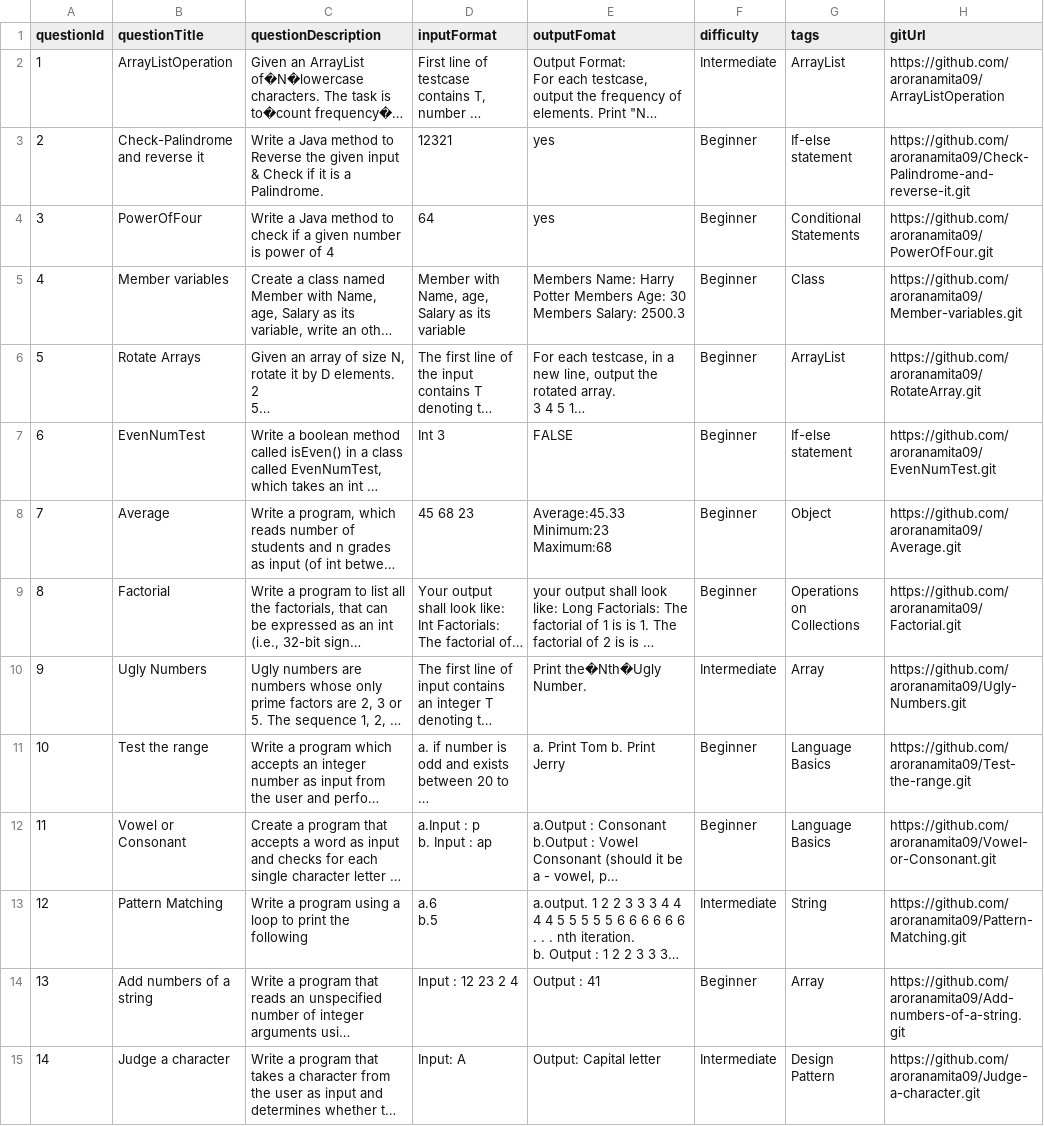
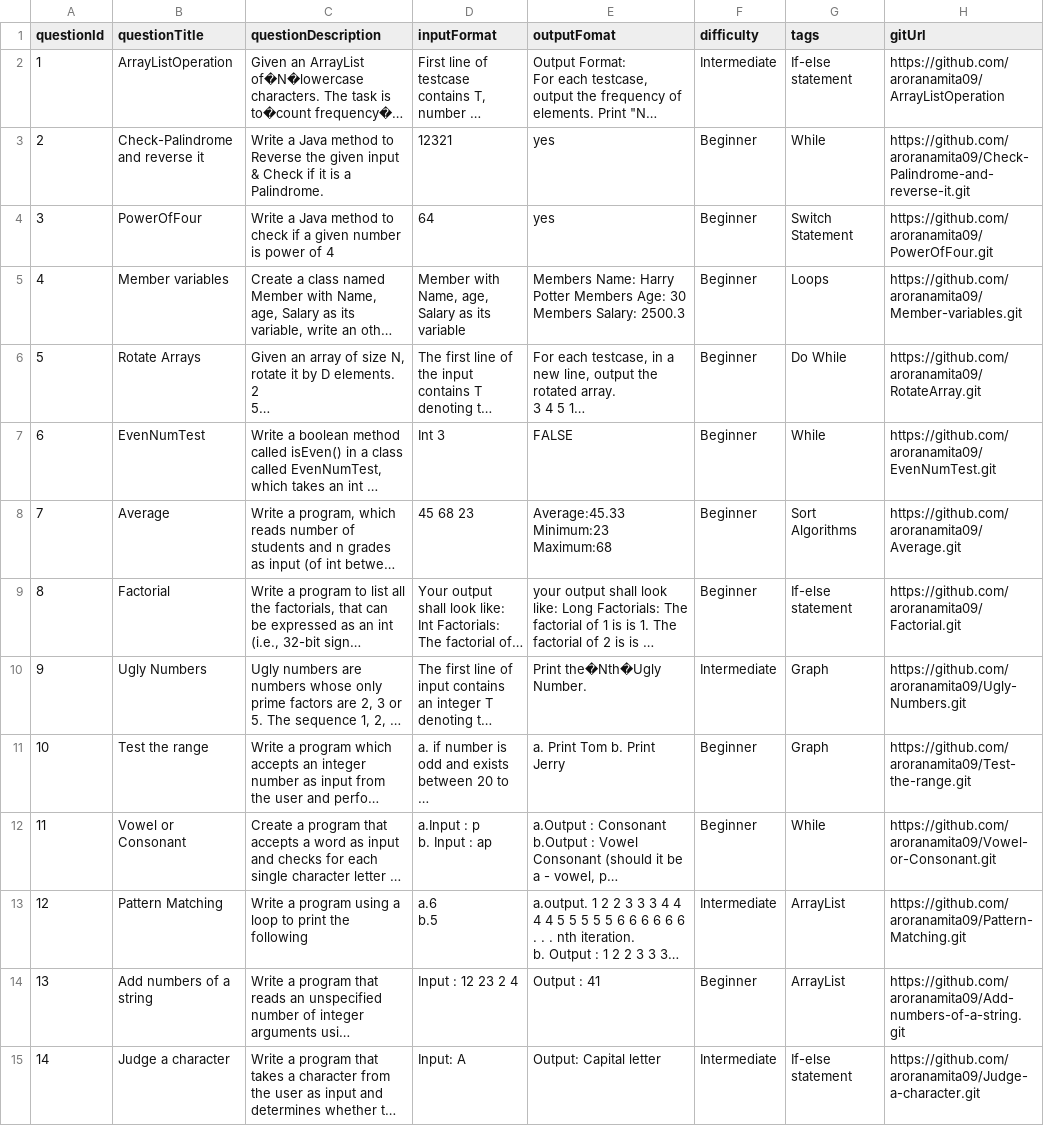
Before and after one commit to stackroute/boeing-wave3-mashup, a CSV file: csvRepoUpdated.csv, drawn as a sheet; only a part is shown; long unchanged cells end in …; the diff covers the shown part only; the diff names each change by its address in the sheet, - before the commit and + after, or states it on an @@ line.

Commit message:
Updated seed question csv

```diff
--- a/csvRepoUpdated.csv
+++ b/csvRepoUpdated.csv
-G2 (tags): ArrayList
+G2 (tags): If-else statement
-G3 (tags): If-else statement
+G3 (tags): While
-G4 (tags): Conditional Statements
+G4 (tags): Switch Statement
-G5 (tags): Class
+G5 (tags): Loops
-G6 (tags): ArrayList
+G6 (tags): Do While
-G7 (tags): If-else statement
+G7 (tags): While
-G8 (tags): Object
+G8 (tags): Sort Algorithms
-G9 (tags): Operations on Collections
+G9 (tags): If-else statement
-G10 (tags): Array
+G10 (tags): Graph
-G11 (tags): Language Basics
+G11 (tags): Graph
-G12 (tags): Language Basics
+G12 (tags): While
-G13 (tags): String
+G13 (tags): ArrayList
-G14 (tags): Array
+G14 (tags): ArrayList
-G15 (tags): Design Pattern
+G15 (tags): If-else statement
```
Also changed, not shown: 36 edited cells elsewhere in this file.
